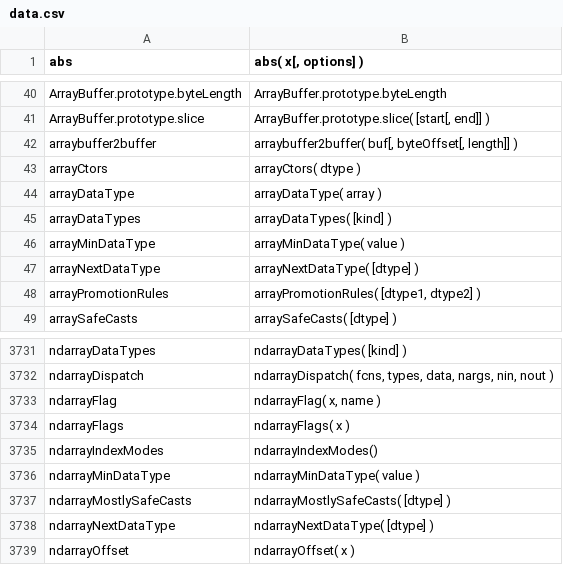
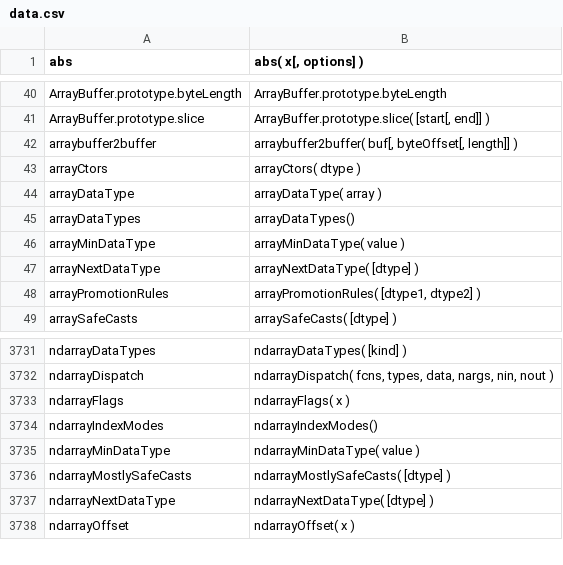
Before and after one commit to stdlib-js/repl, a CSV file: signature/data/data.csv, drawn as a sheet; only a part is shown, gaps mark what is left out.

```diff
--- a/signature/data/data.csv
+++ b/signature/data/data.csv
@@ -44,3 +44,3 @@ arrayCtors,"arrayCtors( dtype )"
 arrayDataType,"arrayDataType( array )"
-arrayDataTypes,"arrayDataTypes( [kind] )"
+arrayDataTypes,"arrayDataTypes()"
 arrayMinDataType,"arrayMinDataType( value )"
@@ -3732,3 +3732,2 @@ ndarrayDataTypes,"ndarrayDataTypes( [kind] )"
 ndarrayDispatch,"ndarrayDispatch( fcns, types, data, nargs, nin, nout )"
-ndarrayFlag,"ndarrayFlag( x, name )"
 ndarrayFlags,"ndarrayFlags( x )"
```
Also changed, not shown: info/data/data.csv, typed-signature/data/data.csv, 8 other files.
